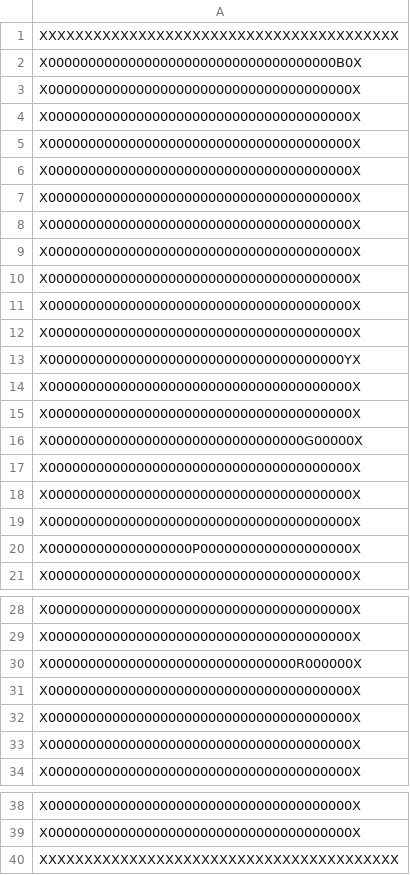
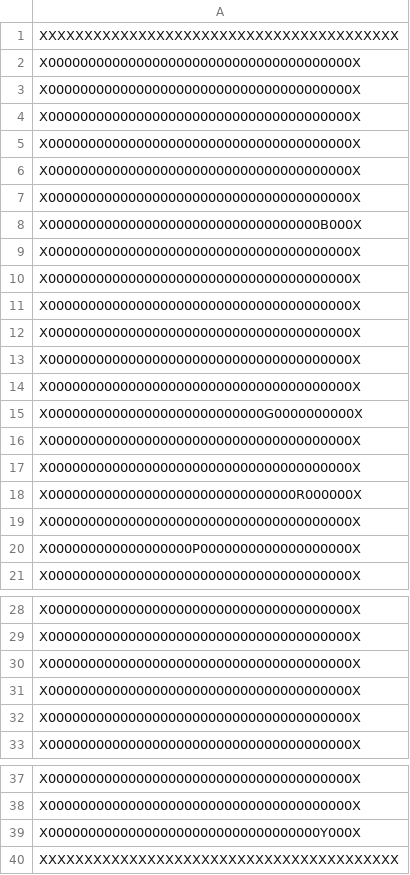
Before and after one commit to sofiawl/PACMANinTheDark, a CSV file: mundo.csv, drawn as a sheet; only a part is shown, gaps mark what is left out; removed rows and columns are numbered as before the commit, all else as after; the diff names each change by its address in the sheet, - before the commit and + after, or states it on an @@ line.

```diff
--- a/mundo.csv
+++ b/mundo.csv
-row 2: X000000000000000000000000000000000000B0X
+row 8: X0000000000000000000000000000000000B000X
-row 13: X0000000000000000000000000000000000000YX
-A15: X00000000000000000000000000000000G00000X
+A15: X000000000000000000000000000G0000000000X
-row 30: X0000000000000000000000000000000R000000X
+row 18: X0000000000000000000000000000000R000000X
+row 39: X0000000000000000000000000000000000Y000X
```
Also changed, not shown: 1 other file.
